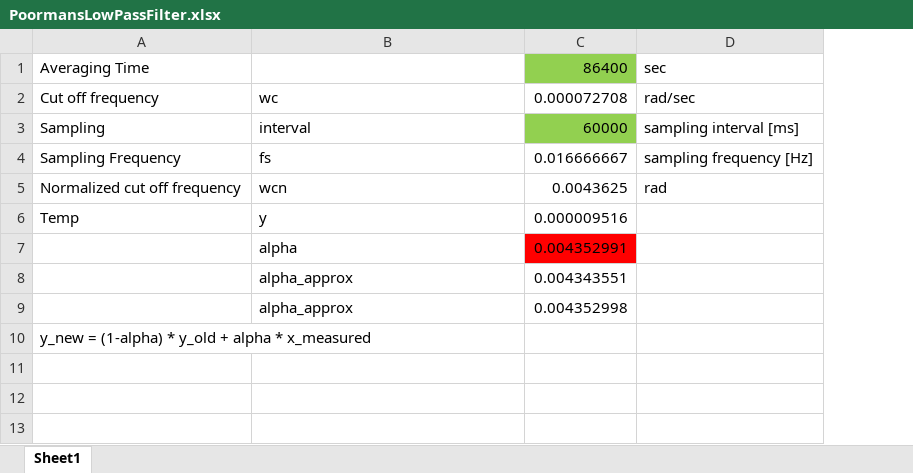
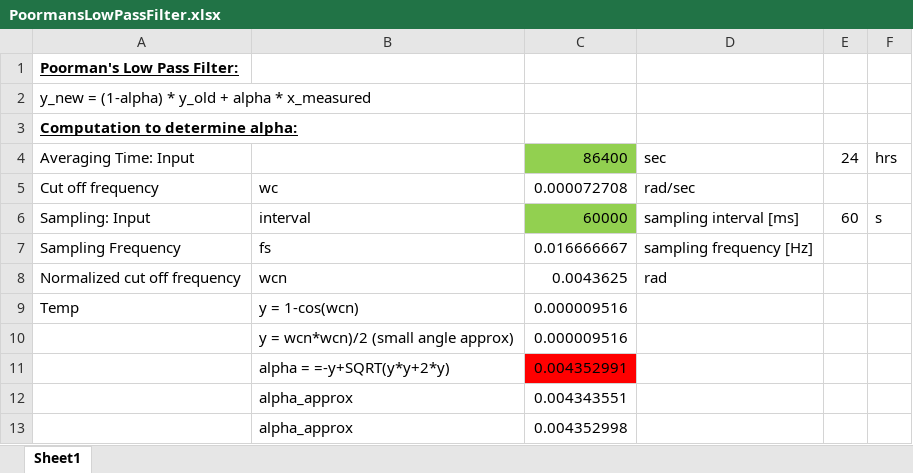
Before and after one commit to uutzinger/airquality, an Excel workbook: PoormansLowPassFilter.xlsx, sheet Sheet1, drawn as a sheet; values as stored, in another font and other column widths than the file's, no borders; addresses are those after the commit; the diff names each change by its address in the sheet, - before the commit and + after, or states it on an @@ line.

```diff
--- a/PoormansLowPassFilter.xlsx (sheet Sheet1)
+++ b/PoormansLowPassFilter.xlsx (sheet Sheet1)
+column E, rows 4-6: 24 |  | 60
+column F, rows 4-6: hrs |  | s
+row 1: Poorman's Low Pass Filter:
@@ row 10 moved to row 2: y_new = (1-alpha) * y_old + alpha * x_me… @@
+row 3: Computation to determine alpha:
-A4: Averaging Time
+A4: Averaging Time: Input
-A6: Sampling
+A6: Sampling: Input
-B9: y
+B9: y = 1-cos(wcn)
+row 10:  | y = wcn*wcn)/2 (small angle approx) | 0.000009516
-B11: alpha
+B11: alpha = =-y+SQRT(y*y+2*y)
```
Also changed, not shown: formulas that keep their value, 44 other files.
